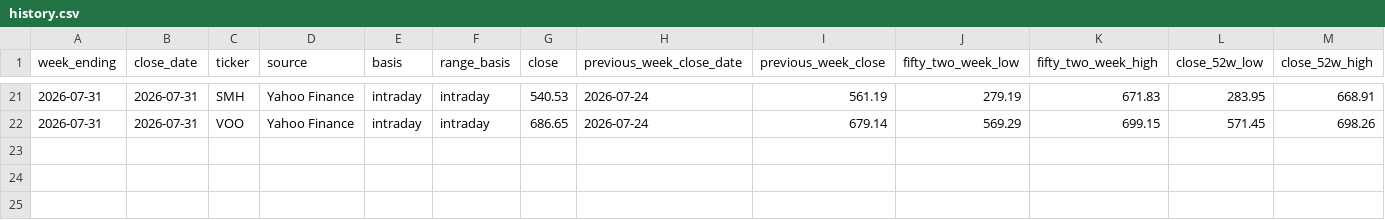
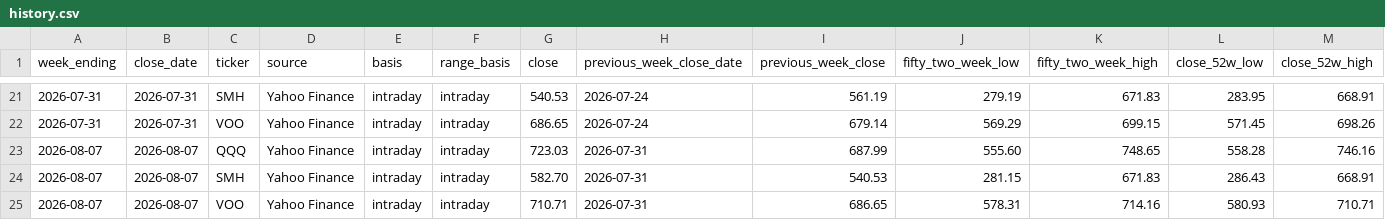
Before and after one commit to WillGaoLab/MarketTrackingSystem, a CSV file: reports/history.csv, drawn as a sheet; only a part is shown, gaps mark what is left out; rows hold the shown columns only; the diff names each change by its address in the sheet, - before the commit and + after, or states it on an @@ line.

```diff
--- a/reports/history.csv
+++ b/reports/history.csv
+row 23: 2026-08-07 | 2026-08-07 | QQQ | Yahoo Finance | intraday | intraday | 723.03 | 2026-07-31 | 687.99 | 555.60 | 748.65 | 558.28 | 746.16
+row 24: 2026-08-07 | 2026-08-07 | SMH | Yahoo Finance | intraday | intraday | 582.70 | 2026-07-31 | 540.53 | 281.15 | 671.83 | 286.43 | 668.91
+row 25: 2026-08-07 | 2026-08-07 | VOO | Yahoo Finance | intraday | intraday | 710.71 | 2026-07-31 | 686.65 | 578.31 | 714.16 | 580.93 | 710.71
```
Also changed, not shown: 1 other file.
